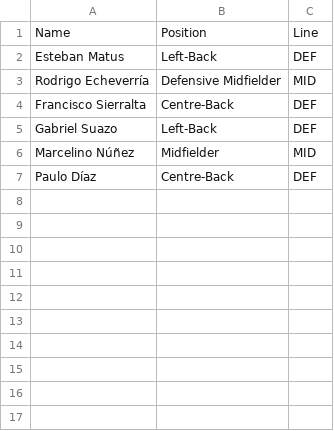
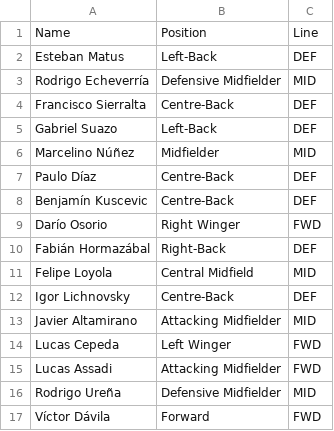
Before and after one commit to Maria-RF/hypoxia-altitude-football, a CSV file: data/positions.csv, drawn as a sheet; the diff names each change by its address in the sheet, - before the commit and + after, or states it on an @@ line.

Commit message:
Update positions.csv

```diff
--- a/data/positions.csv
+++ b/data/positions.csv
+row 8: Benjamín Kuscevic | Centre-Back | DEF
+row 9: Darío Osorio | Right Winger | FWD
+row 10: Fabián Hormazábal | Right-Back | DEF
+row 11: Felipe Loyola | Central Midfield | MID
+row 12: Igor Lichnovsky | Centre-Back | DEF
+row 13: Javier Altamirano | Attacking Midfielder | MID
+row 14: Lucas Cepeda | Left Winger | FWD
+row 15: Lucas Assadi | Attacking Midfielder | FWD
+row 16: Rodrigo Ureña | Defensive Midfielder | MID
+row 17: Víctor Dávila | Forward | FWD
```
